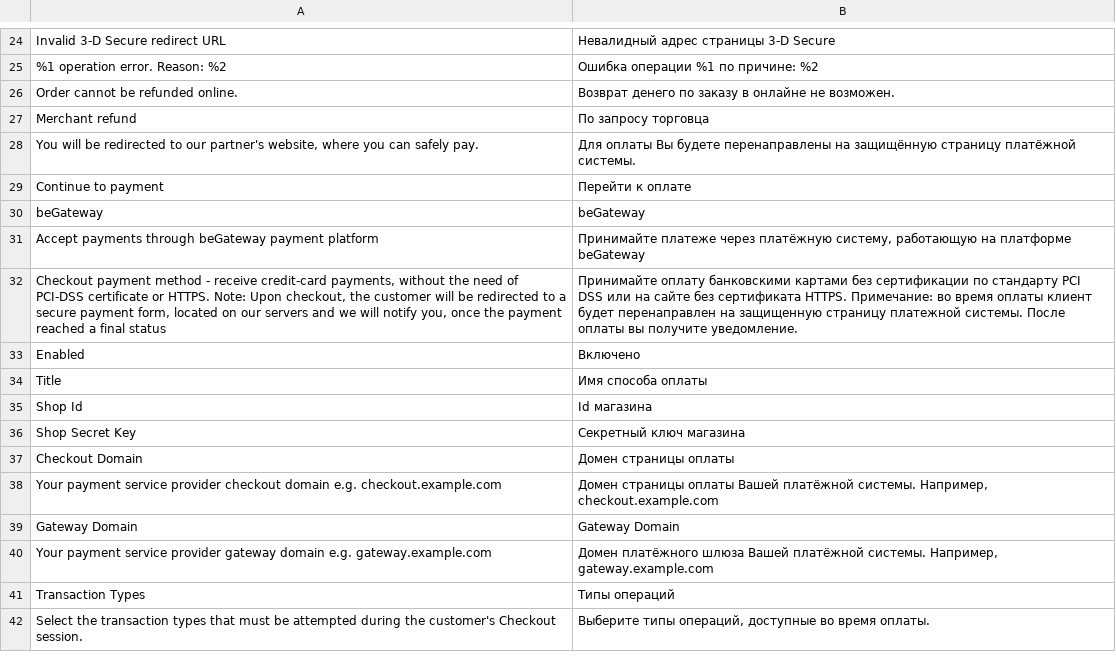
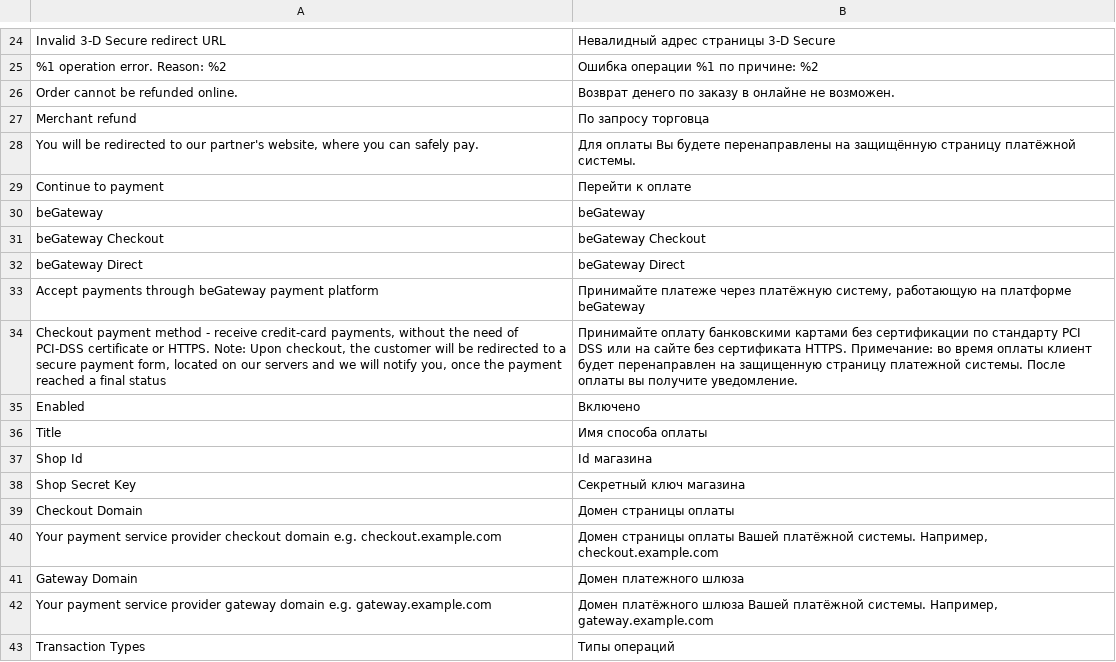
Before and after one commit to begateway/magento2-payment-module, a CSV file: i18n/ru_RU.csv, drawn as a sheet; only a part is shown, gaps mark what is left out; the shorter side is filled out with more unchanged rows; addresses are those after the commit; the diff names each change by its address in the sheet, - before the commit and + after, or states it on an @@ line.

```diff
--- a/i18n/ru_RU.csv
+++ b/i18n/ru_RU.csv
+row 31: beGateway Checkout | beGateway Checkout
+row 32: beGateway Direct | beGateway Direct
-B41: Gateway Domain
+B41: Домен платежного шлюза
```
Also changed, not shown: i18n/en_US.csv, 3 other files.
